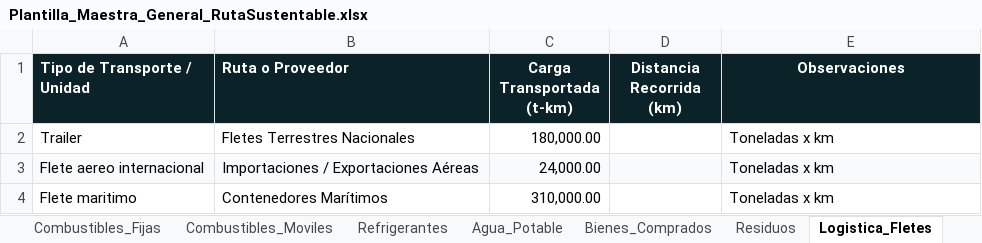
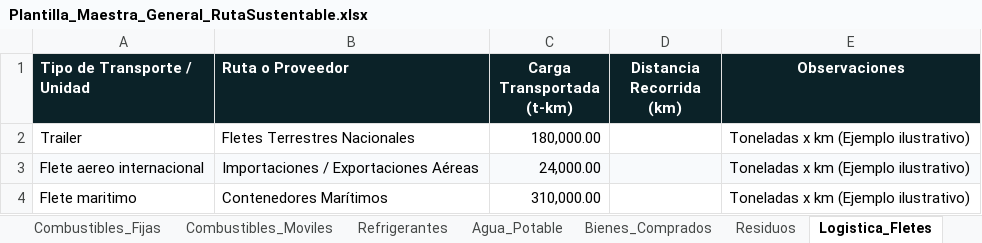
Before and after one commit to margilcg/RutaSustentable, an Excel workbook: plantillas/Plantilla_Maestra_General_RutaSustentable.xlsx, sheet Logistica_Fletes, drawn as a sheet; values as stored, in another font and other column widths than the file's, no borders; the diff names each change by its address in the sheet, - before the commit and + after, or states it on an @@ line.

```diff
--- a/plantillas/Plantilla_Maestra_General_RutaSustentable.xlsx (sheet Logistica_Fletes)
+++ b/plantillas/Plantilla_Maestra_General_RutaSustentable.xlsx (sheet Logistica_Fletes)
-E2:E4 (Observaciones): Toneladas x km
+E2:E4 (Observaciones): Toneladas x km (Ejemplo ilustrativo)
```
Also changed, not shown: sheet Residuos, sheet Viajes_Negocio, sheet Combustibles_Moviles, sheet Personal_y_HomeOffice, sheet Combustibles_Fijas, sheet Refrigerantes, 3 more sheets, plantillas/Plantilla_Automotriz_RutaSustentable.xlsx, plantillas/Plantilla_Hoteleria_RutaSustentable.xlsx, 6 other files.
